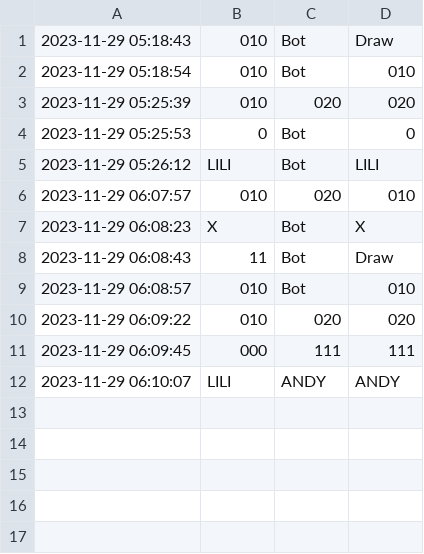
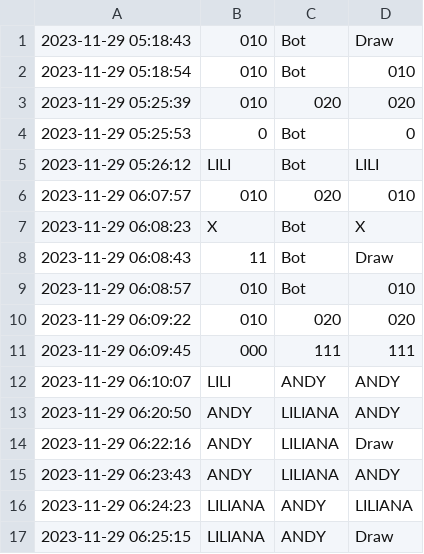
Before and after one commit to liliana0514/https-github.com-liliana0514-techin509b-tictactoe1128_Pei-Ning-Hsu, a CSV file: logs/game_log.csv, drawn as a sheet; the diff names each change by its address in the sheet, - before the commit and + after, or states it on an @@ line.

Commit message:
"Add logs directory with game_log.csv"

```diff
--- a/logs/game_log.csv
+++ b/logs/game_log.csv
+row 13: 2023-11-29 06:20:50 | ANDY | LILIANA | ANDY
+row 14: 2023-11-29 06:22:16 | ANDY | LILIANA | Draw
+row 15: 2023-11-29 06:23:43 | ANDY | LILIANA | ANDY
+row 16: 2023-11-29 06:24:23 | LILIANA | ANDY | LILIANA
+row 17: 2023-11-29 06:25:15 | LILIANA | ANDY | Draw
```
